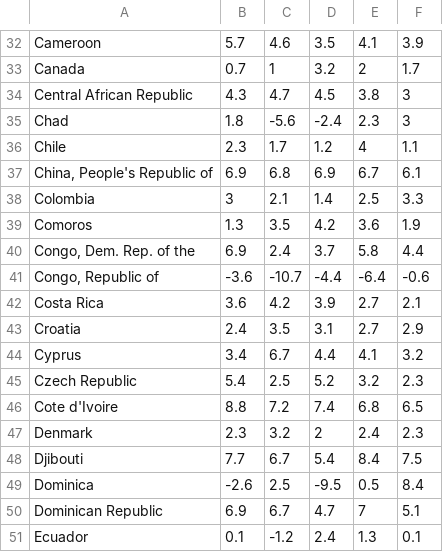
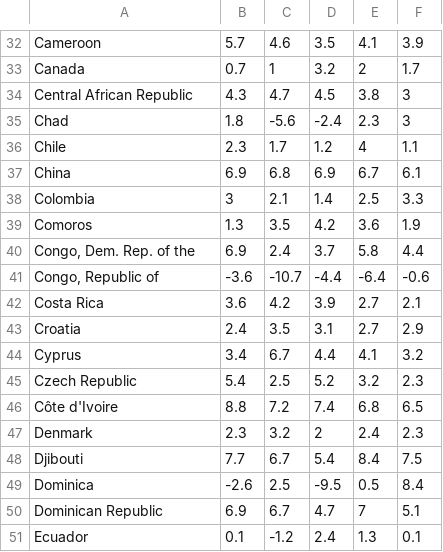
Before and after one commit to klinger2000/corruption, a CSV file: imf-dm-export-20210325.csv, drawn as a sheet; only a part is shown, gaps mark what is left out.

Commit message:
Update imf-dm-export-20210325.csv

```diff
--- a/imf-dm-export-20210325.csv
+++ b/imf-dm-export-20210325.csv
@@ -36,3 +36,3 @@ Chad,1.8,-5.6,-2.4,2.3,3
 Chile,2.3,1.7,1.2,4,1.1
-"China, People's Republic of",6.9,6.8,6.9,6.7,6.1
+"China",6.9,6.8,6.9,6.7,6.1
 Colombia,3,2.1,1.4,2.5,3.3
@@ -45,3 +45,3 @@ Cyprus,3.4,6.7,4.4,4.1,3.2
 Czech Republic,5.4,2.5,5.2,3.2,2.3
-Cote d'Ivoire,8.8,7.2,7.4,6.8,6.5
+Côte d'Ivoire,8.8,7.2,7.4,6.8,6.5
 Denmark,2.3,3.2,2,2.4,2.3
```
